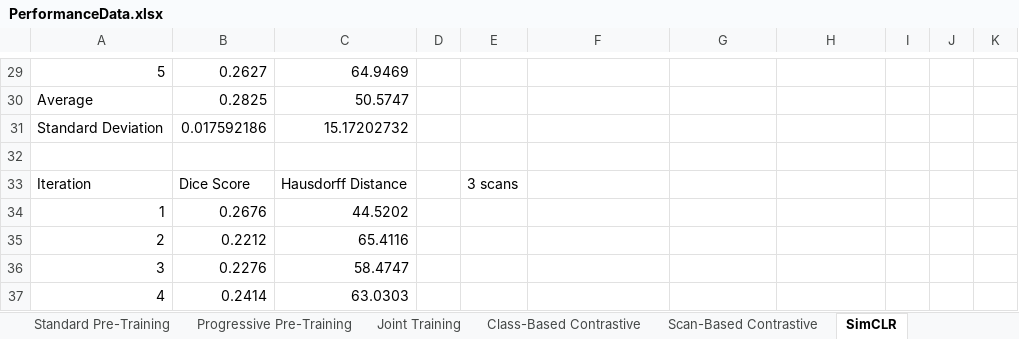
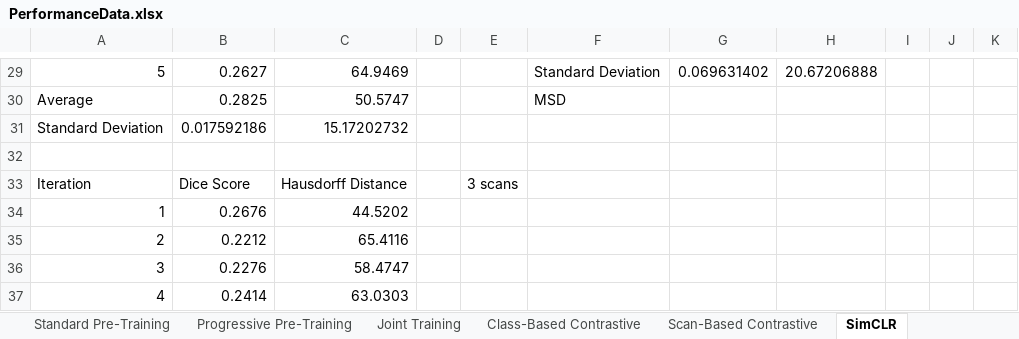
Before and after one commit to AaronMoseley/CTLiverSegmentation, an Excel workbook: PerformanceData.xlsx, sheet SimCLR, drawn as a sheet; only a part is shown, gaps mark what is left out; values as stored, in another font and other column widths than the file's, no cell formats; table styles not drawn; the diff covers the shown part only; the diff names each change by its address in the sheet, - before the commit and + after, or states it on an @@ line.

```diff
--- a/PerformanceData.xlsx (sheet SimCLR)
+++ b/PerformanceData.xlsx (sheet SimCLR)
-F29: (empty)
+F29: Standard Deviation
-G29: (empty)
+G29: 0.069631402
-H29: (empty)
+H29: 20.67206888
-F30: (empty)
+F30: MSD
```
Also changed, not shown: 63 edited cells elsewhere in this sheet, sheet Class-Based Contrastive, sheet Scan-Based Contrastive, sheet Standard Training, cell formats, 31 other files.
